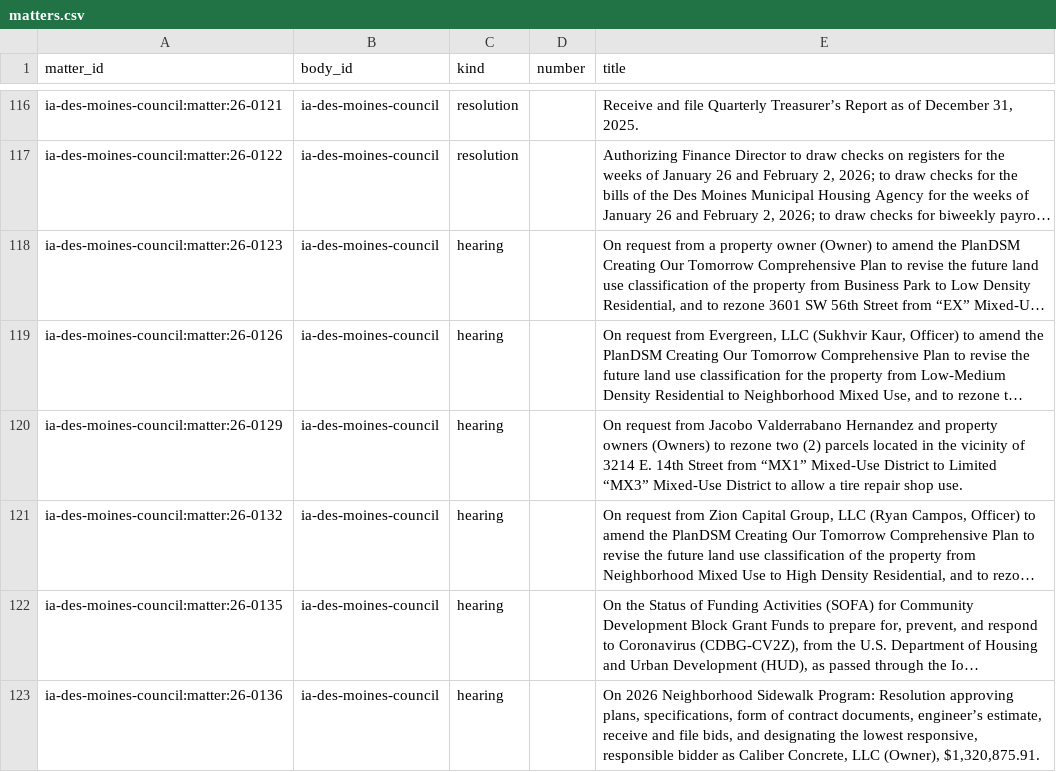
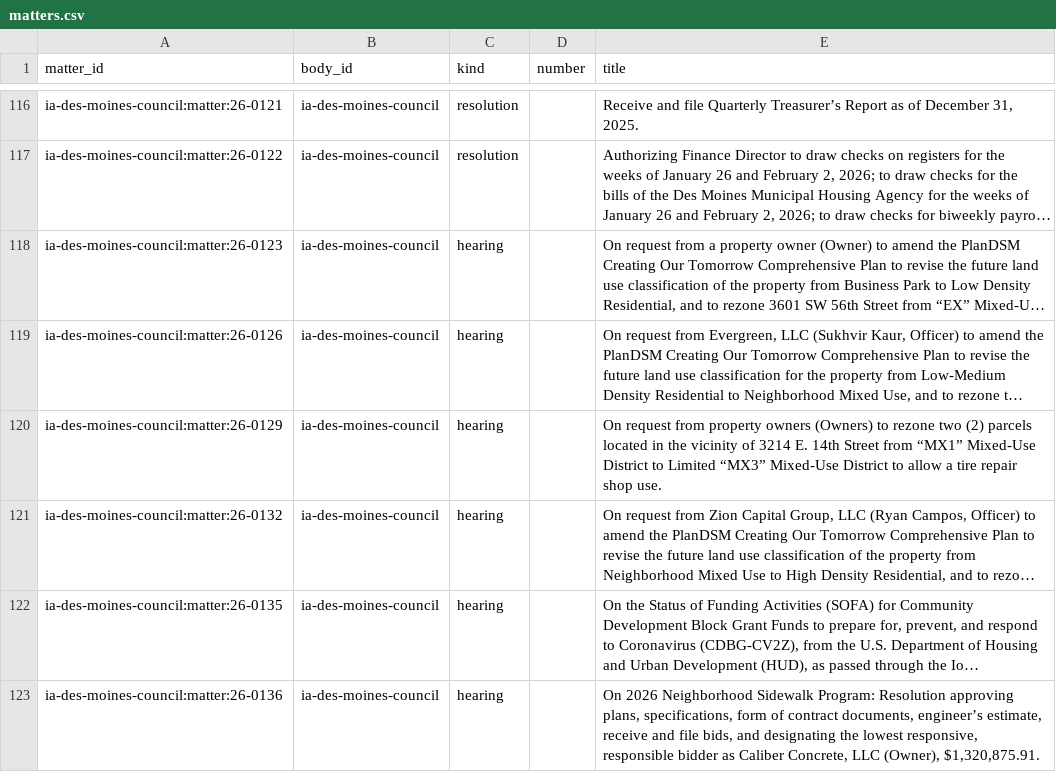
Before and after one commit to catalyst-labs-dev/citizenwire-site, a CSV file: data/des-moines/csv/matters.csv, drawn as a sheet; only a part is shown, gaps mark what is left out; long unchanged cells end in …; the diff covers the shown part only; the diff names each change by its address in the sheet, - before the commit and + after, or states it on an @@ line.

```diff
--- a/data/des-moines/csv/matters.csv
+++ b/data/des-moines/csv/matters.csv
-E120 (title): …request from Jacobo Valderrabano Hernandez and property owners…
+E120 (title): …request from property owners…
```
Also changed, not shown: 13 added rows and 4 edited cells elsewhere in this file, data/des-moines/csv/items.csv, data/des-moines/csv/matter_actions.csv, 31 other files.
